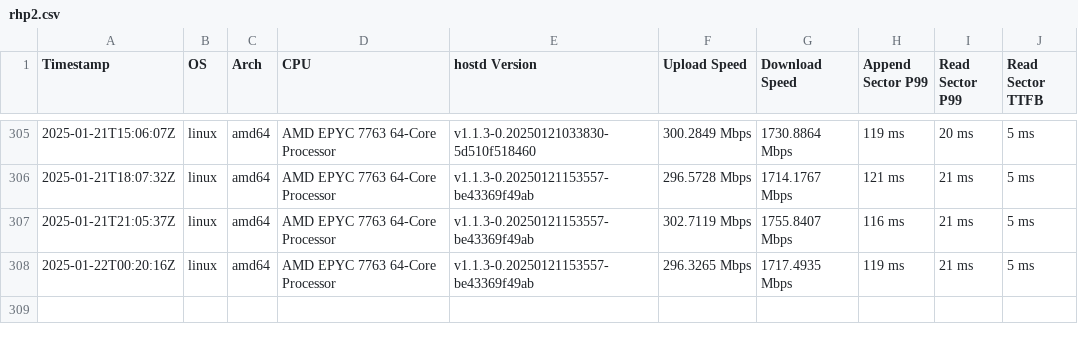
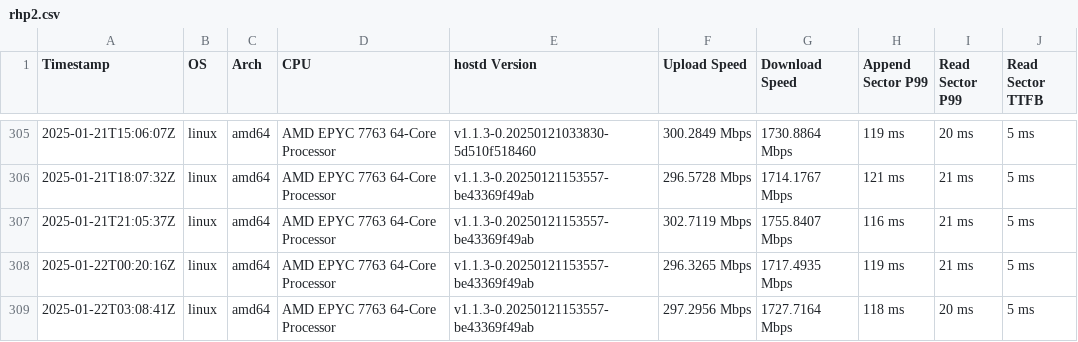
Before and after one commit to SiaFoundation/benchmark, a CSV file: results/rhp2.csv, drawn as a sheet; only a part is shown, gaps mark what is left out.

```diff
--- a/results/rhp2.csv
+++ b/results/rhp2.csv
@@ -308 +308,2 @@ Timestamp,OS,Arch,CPU,hostd Version,Upload Speed,Download Speed,Append Sector P9
 2025-01-22T00:20:16Z,linux,amd64,AMD EPYC 7763 64-Core Processor,v1.1.3-0.20250121153557-be43369f49ab,296.3265 Mbps,1717.4935 Mbps,119 ms,21 ms,5 ms
+2025-01-22T03:08:41Z,linux,amd64,AMD EPYC 7763 64-Core Processor,v1.1.3-0.20250121153557-be43369f49ab,297.2956 Mbps,1727.7164 Mbps,118 ms,20 ms,5 ms
```
Also changed, not shown: results/e2e.csv, results/rhp3.csv, 1 other file.
